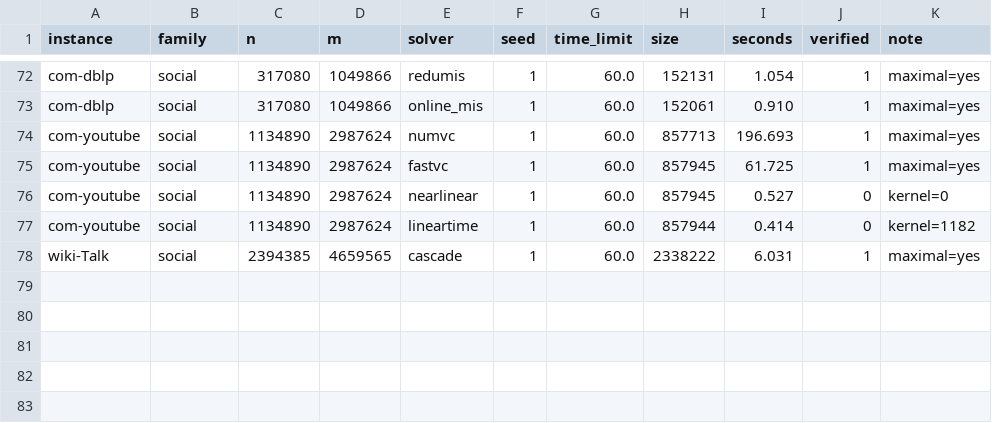
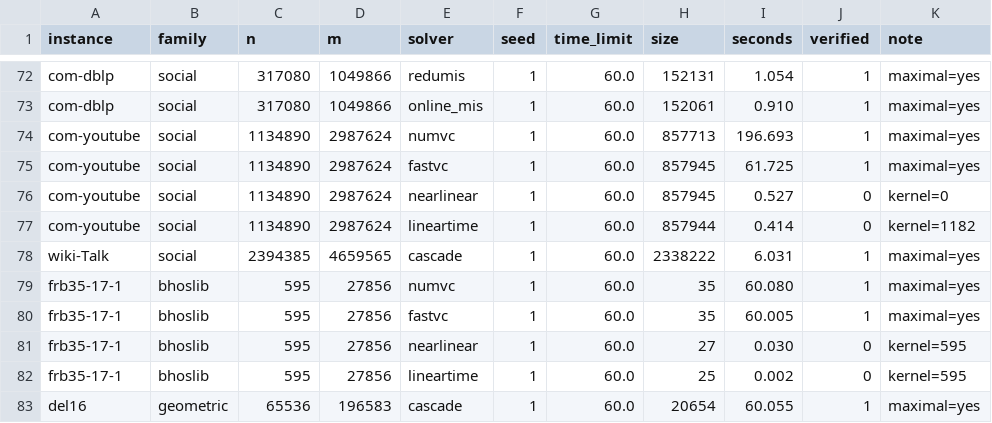
Before and after one commit to vinhqdang/max_independence_set, a CSV file: results/replication60.csv, drawn as a sheet; only a part is shown, gaps mark what is left out.

```diff
--- a/results/replication60.csv
+++ b/results/replication60.csv
@@ -78 +78,6 @@ com-youtube,social,1134890,2987624,lineartime,1,60.0,857944,0.414,0,kernel=1182
 wiki-Talk,social,2394385,4659565,cascade,1,60.0,2338222,6.031,1,maximal=yes
+frb35-17-1,bhoslib,595,27856,numvc,1,60.0,35,60.080,1,maximal=yes
+frb35-17-1,bhoslib,595,27856,fastvc,1,60.0,35,60.005,1,maximal=yes
+frb35-17-1,bhoslib,595,27856,nearlinear,1,60.0,27,0.030,0,kernel=595
+frb35-17-1,bhoslib,595,27856,lineartime,1,60.0,25,0.002,0,kernel=595
+del16,geometric,65536,196583,cascade,1,60.0,20654,60.055,1,maximal=yes
```
Also changed, not shown: results/cor_long600.csv, 4 other files.
